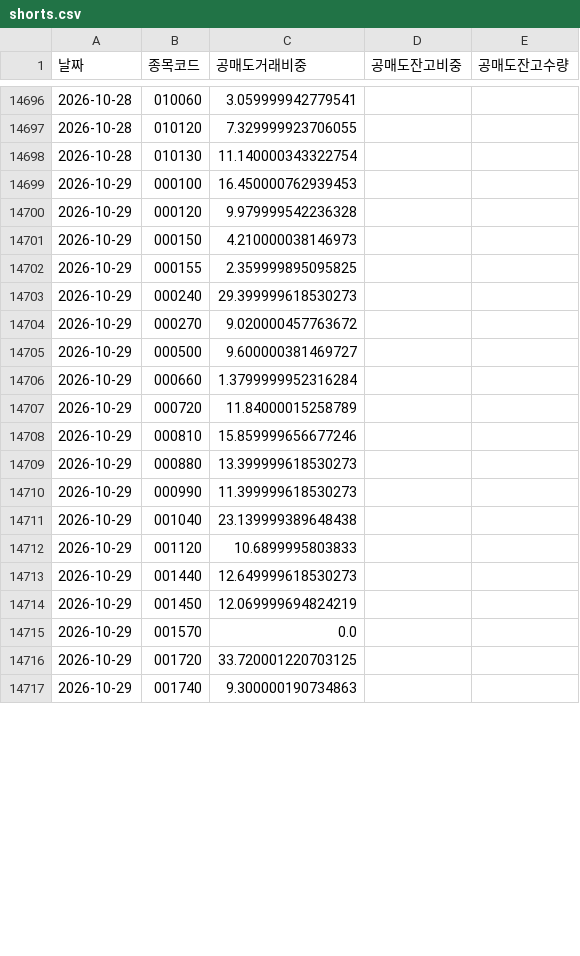
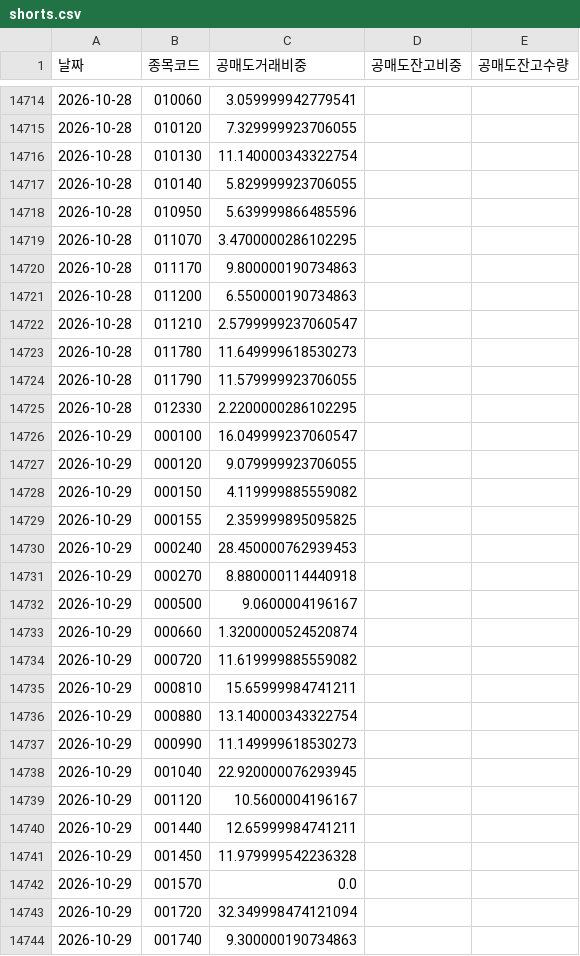
Before and after one commit to sunbmj4119-cmd/rich, a CSV file: data/shorts.csv, drawn as a sheet; only a part is shown, gaps mark what is left out; the diff covers the shown part only.

```diff
--- a/data/shorts.csv
+++ b/data/shorts.csv
@@ -14698,20 +14716,29 @@
 2026-10-28,010130,11.140000343322754,,
-2026-10-29,000100,16.450000762939453,,
-2026-10-29,000120,9.979999542236328,,
-2026-10-29,000150,4.210000038146973,,
+2026-10-28,010140,5.829999923706055,,
+2026-10-28,010950,5.639999866485596,,
+2026-10-28,011070,3.4700000286102295,,
+2026-10-28,011170,9.800000190734863,,
+2026-10-28,011200,6.550000190734863,,
+2026-10-28,011210,2.5799999237060547,,
+2026-10-28,011780,11.649999618530273,,
+2026-10-28,011790,11.579999923706055,,
+2026-10-28,012330,2.2200000286102295,,
+2026-10-29,000100,16.049999237060547,,
+2026-10-29,000120,9.079999923706055,,
+2026-10-29,000150,4.119999885559082,,
 2026-10-29,000155,2.359999895095825,,
-2026-10-29,000240,29.399999618530273,,
-2026-10-29,000270,9.020000457763672,,
-2026-10-29,000500,9.600000381469727,,
-2026-10-29,000660,1.3799999952316284,,
-2026-10-29,000720,11.84000015258789,,
-2026-10-29,000810,15.859999656677246,,
-2026-10-29,000880,13.399999618530273,,
-2026-10-29,000990,11.399999618530273,,
-2026-10-29,001040,23.139999389648438,,
-2026-10-29,001120,10.6899995803833,,
-2026-10-29,001440,12.649999618530273,,
-2026-10-29,001450,12.069999694824219,,
+2026-10-29,000240,28.450000762939453,,
+2026-10-29,000270,8.880000114440918,,
+2026-10-29,000500,9.0600004196167,,
+2026-10-29,000660,1.3200000524520874,,
+2026-10-29,000720,11.619999885559082,,
+2026-10-29,000810,15.65999984741211,,
+2026-10-29,000880,13.140000343322754,,
+2026-10-29,000990,11.149999618530273,,
+2026-10-29,001040,22.920000076293945,,
+2026-10-29,001120,10.5600004196167,,
+2026-10-29,001440,12.65999984741211,,
+2026-10-29,001450,11.979999542236328,,
 2026-10-29,001570,0.0,,
-2026-10-29,001720,33.720001220703125,,
+2026-10-29,001720,32.349998474121094,,
 2026-10-29,001740,9.300000190734863,,
```
Also changed, not shown: 27 added rows and 56 edited cells elsewhere in this file, data/autotrade/decisions.csv, data/fx_usdkrw.csv, 22 other files.
